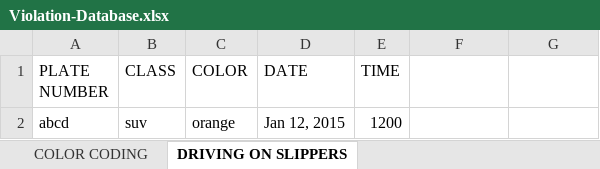
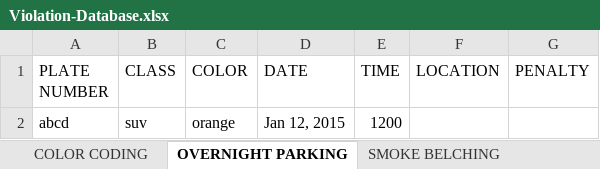
Before and after one commit to aenoncunanan/TraVIS-v1, an Excel workbook: dat/Violation-Database.xlsx, sheet OVERNIGHT PARKING, drawn as a sheet; values as stored, in another font and other column widths than the file's, no borders; the diff names each change by its address in the sheet, - before the commit and + after, or states it on an @@ line.

Commit message:
Fixed the bug in About scene when speak button is not pressed. Finished added all the information needed in Facts scene. Excel Database was updated. (Location and Penalty Columns were added) Screenshot of about scene was added. Modified the content of about scene.

```diff
--- a/dat/Violation-Database.xlsx (sheet OVERNIGHT PARKING)
+++ b/dat/Violation-Database.xlsx (sheet OVERNIGHT PARKING)
-sheet tab: DRIVING ON SLIPPERS
+sheet tab: OVERNIGHT PARKING
+sheet tab: SMOKE BELCHING
-F1: (empty)
+F1: LOCATION
-G1: (empty)
+G1: PENALTY
```
Also changed, not shown: sheet OVERLOADING, sheet DRUNK DRIVING, sheet COLOR CODING, sheet NO SPARE TIRE, sheet BEATING THE RED LIGHT, sheet DRIVING WITHOUT LICENSE, 1 more sheet, other sheet tabs, 6 other files.
